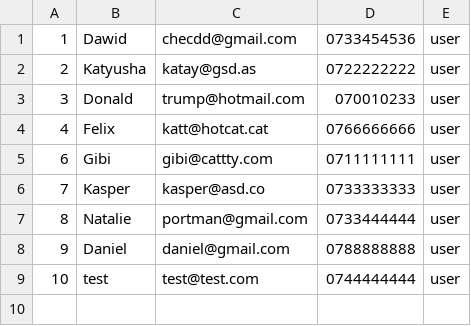
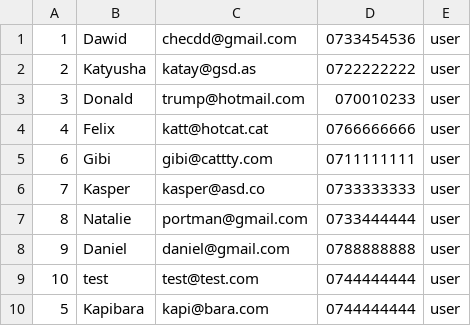
Before and after one commit to DawidChecTS/Secure-Card-System, a CSV file: users.csv, drawn as a sheet.

Commit message:
Resolving an issue with not properly validated user creation feature

```diff
--- a/users.csv
+++ b/users.csv
@@ -9 +9,2 @@
 10,test,test@test.com,0744444444,user
+5,Kapibara,kapi@bara.com,0744444444,user
```
Also changed, not shown: 3 other files.
